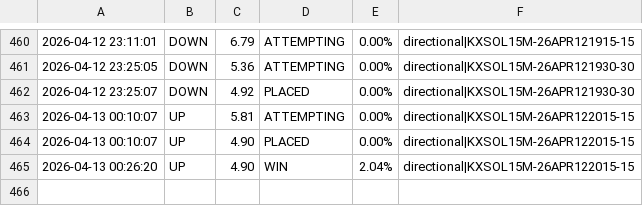
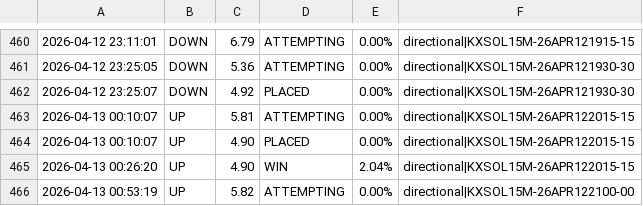
Before and after one commit to KeiserSoze222/Openclaw, a CSV file: sol_trade_log.csv, drawn as a sheet; only a part is shown, gaps mark what is left out.

```diff
--- a/sol_trade_log.csv
+++ b/sol_trade_log.csv
@@ -465 +465,2 @@
 2026-04-13 00:26:20,UP,4.90,WIN,2.04%,directional|KXSOL15M-26APR122015-15
+2026-04-13 00:53:19,UP,5.82,ATTEMPTING,0.00%,directional|KXSOL15M-26APR122100-00
```
Also changed, not shown: trade_log.csv, 11 other files.
